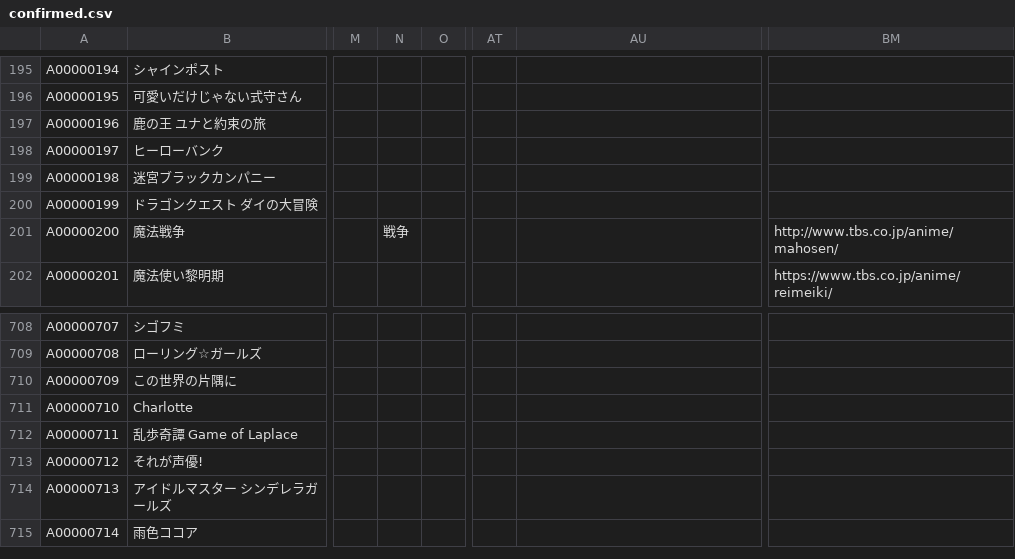
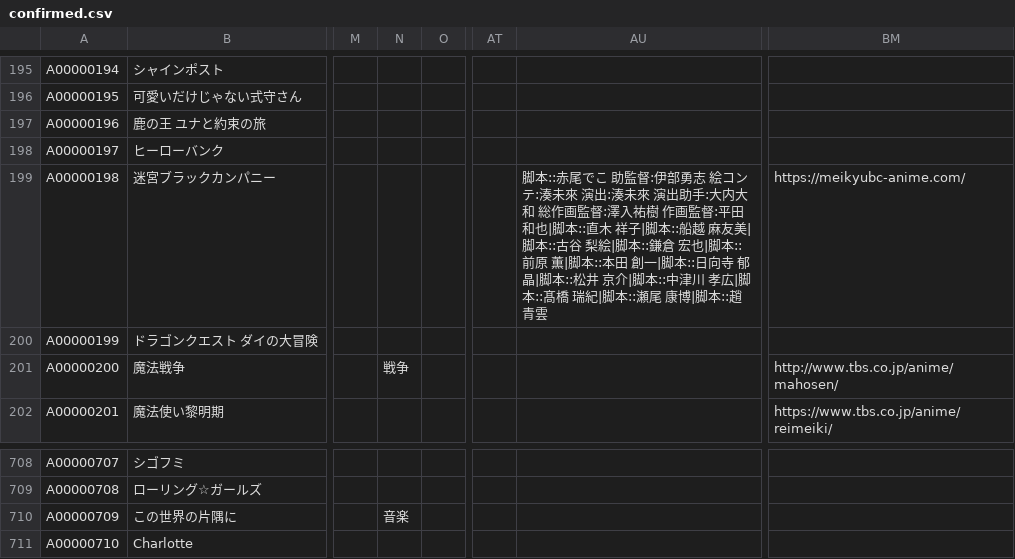
Before and after one commit to arunhistory/-anime-memory, a CSV file: confirmed/confirmed.csv, drawn as a sheet; only a part is shown, gaps mark what is left out; the shorter side is filled out with more unchanged rows; the diff names each change by its address in the sheet, - before the commit and + after, or states it on an @@ line.

```diff
--- a/confirmed/confirmed.csv
+++ b/confirmed/confirmed.csv
-AU199: (empty)
+AU199: 脚本::赤尾でこ 助監督:伊部勇志 絵コンテ:湊未來 演出:湊未來 演出助手:大内大和 総作画監督:澤入祐樹 作画監督:平田 和也|脚本::直木 祥子|脚本::船越 麻友美|脚本::古谷 梨絵|脚本::鎌倉 宏也|脚本::前原 薫|脚本::本田 創一|脚本::日向寺 郁晶|脚本::松井 京介|脚本::中津川 孝広|脚本::髙橋 瑞紀|脚本::瀬尾 康博|脚本::趙 青雲
-BM199: (empty)
+BM199: https://meikyubc-anime.com/
-N710: (empty)
+N710: 音楽
```
Also changed, not shown: 28 other files.
